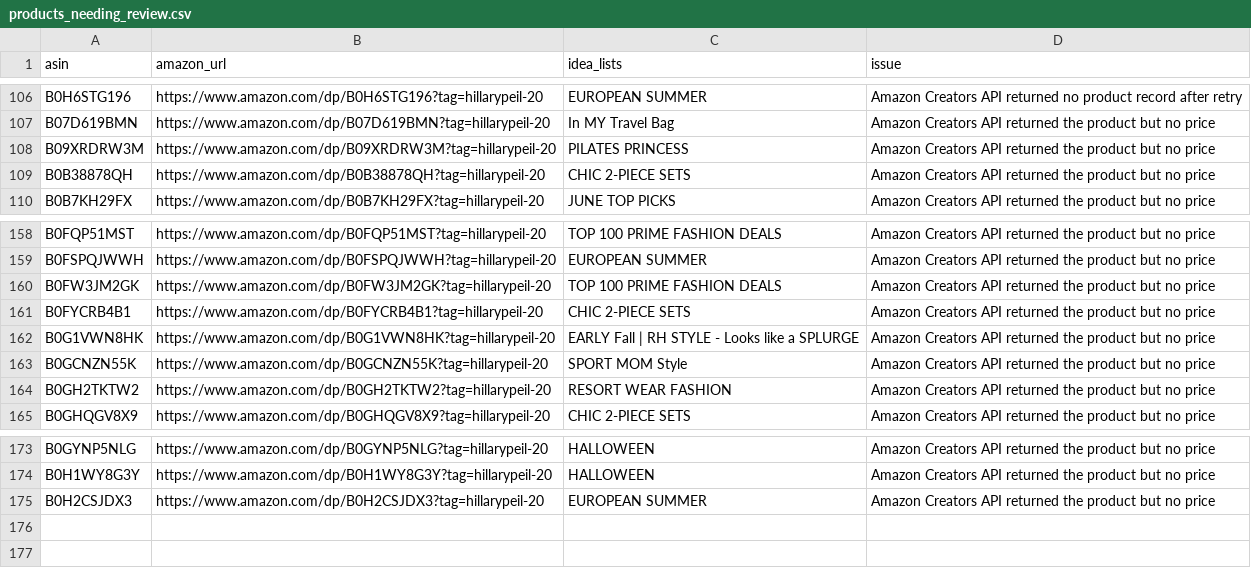
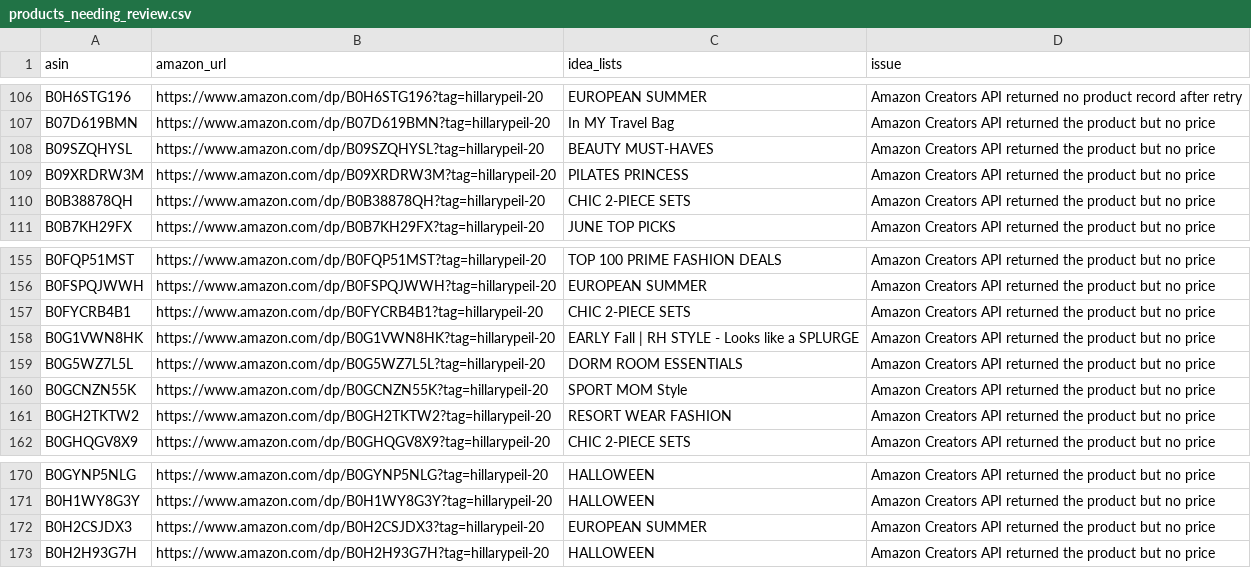
Before and after one commit to Berkeleycodingmomma/hillary-meta-catalog, a CSV file: output/products_needing_review.csv, drawn as a sheet; only a part is shown, gaps mark what is left out; the diff covers the shown part only.

```diff
--- a/output/products_needing_review.csv
+++ b/output/products_needing_review.csv
@@ -107,2 +107,3 @@ B0H6STG196,https://www.amazon.com/dp/B0H6STG196?tag=hillarypeil-20,EUROPEAN SUMM
 B07D619BMN,https://www.amazon.com/dp/B07D619BMN?tag=hillarypeil-20,In MY Travel Bag,Amazon Creators API returned the product but no price
+B09SZQHYSL,https://www.amazon.com/dp/B09SZQHYSL?tag=hillarypeil-20,BEAUTY MUST-HAVES,Amazon Creators API returned the product but no price
 B09XRDRW3M,https://www.amazon.com/dp/B09XRDRW3M?tag=hillarypeil-20,PILATES PRINCESS,Amazon Creators API returned the product but no price
@@ -159,5 +156,5 @@ B0FQP51MST,https://www.amazon.com/dp/B0FQP51MST?tag=hillarypeil-20,TOP 100 PRIME
 B0FSPQJWWH,https://www.amazon.com/dp/B0FSPQJWWH?tag=hillarypeil-20,EUROPEAN SUMMER,Amazon Creators API returned the product but no price
-B0FW3JM2GK,https://www.amazon.com/dp/B0FW3JM2GK?tag=hillarypeil-20,TOP 100 PRIME FASHION DEALS,Amazon Creators API returned the product but no price
 B0FYCRB4B1,https://www.amazon.com/dp/B0FYCRB4B1?tag=hillarypeil-20,CHIC 2-PIECE SETS,Amazon Creators API returned the product but no price
 B0G1VWN8HK,https://www.amazon.com/dp/B0G1VWN8HK?tag=hillarypeil-20,EARLY Fall | RH STYLE - Looks like a SPLURGE,Amazon Creators API returned the product but no price
+B0G5WZ7L5L,https://www.amazon.com/dp/B0G5WZ7L5L?tag=hillarypeil-20,DORM ROOM ESSENTIALS,Amazon Creators API returned the product but no price
 B0GCNZN55K,https://www.amazon.com/dp/B0GCNZN55K?tag=hillarypeil-20,SPORT MOM Style,Amazon Creators API returned the product but no price
@@ -175 +172,2 @@ B0H1WY8G3Y,https://www.amazon.com/dp/B0H1WY8G3Y?tag=hillarypeil-20,HALLOWEEN,Ama
 B0H2CSJDX3,https://www.amazon.com/dp/B0H2CSJDX3?tag=hillarypeil-20,EUROPEAN SUMMER,Amazon Creators API returned the product but no price
+B0H2H93G7H,https://www.amazon.com/dp/B0H2H93G7H?tag=hillarypeil-20,HALLOWEEN,Amazon Creators API returned the product but no price
```
Also changed, not shown: 3 added rows and 7 removed rows elsewhere in this file, reports/approved_lists_resolved.csv, 3 other files.
